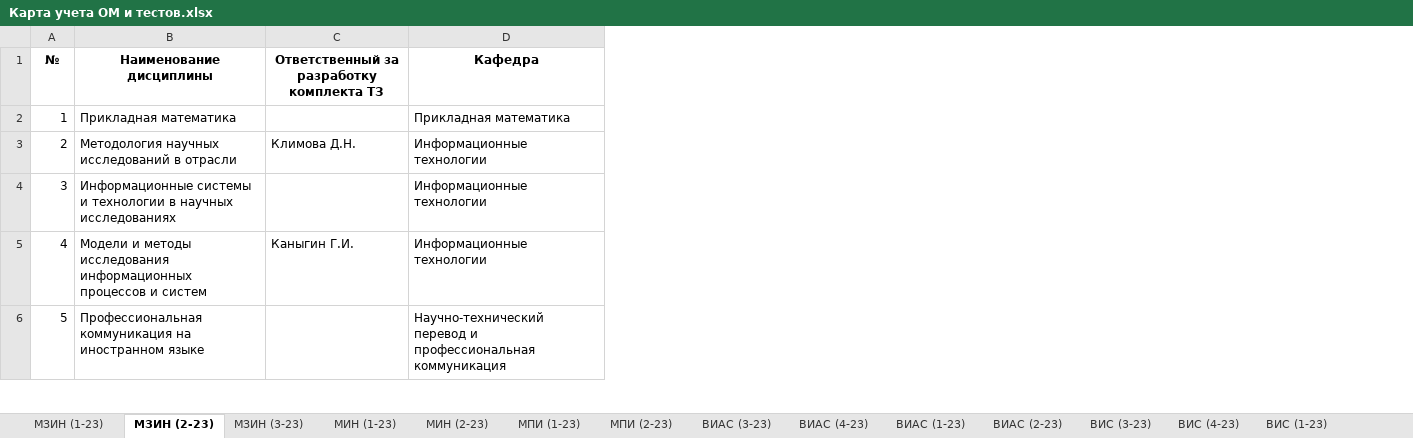
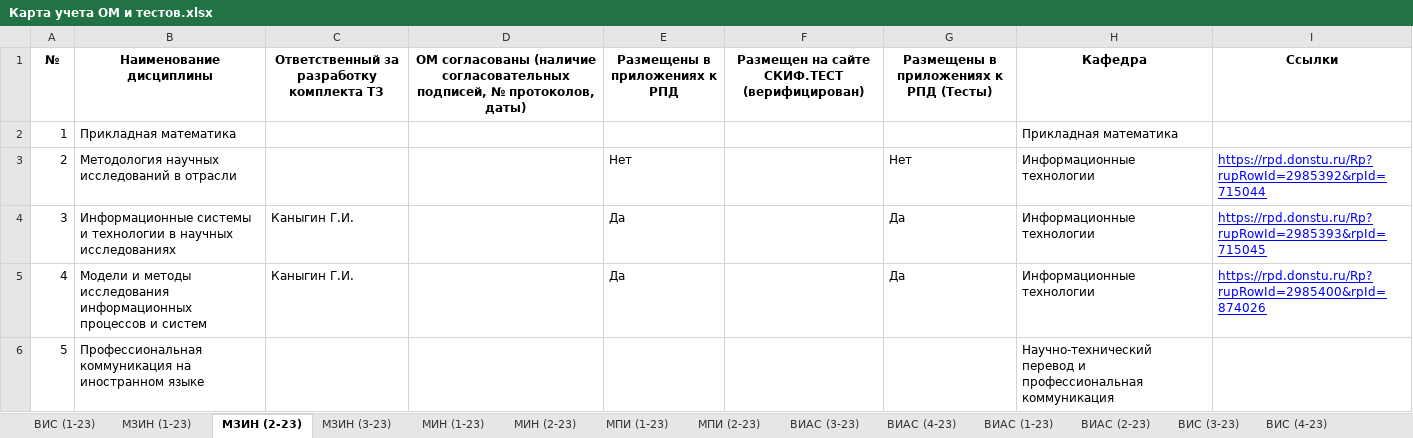
Before and after one commit to x-happy-x/dstu-testing, an Excel workbook: Карта учета ОМ и тестов.xlsx, sheet МЗИН (2-23), drawn as a sheet; only a part is shown; values as stored, in another font and other column widths than the file's, no borders; the diff covers the shown part only; the diff names each change by its address in the sheet, - before the commit and + after, or states it on an @@ line.

```diff
--- a/Карта учета ОМ и тестов.xlsx (sheet МЗИН (2-23))
+++ b/Карта учета ОМ и тестов.xlsx (sheet МЗИН (2-23))
@@ sheet tab order changed: ВИС (1-23) | МЗИН (1-23) | МЗИН (2-23) | МЗИН (3-23) | МИН (1-23) | МИН (2-23) | МПИ (1-23) | МПИ (2-23) | ВИАС (3-23) | ВИАС (4-23) | ВИАС (1-23) | ВИАС (2-23) | ВИС (3-23) | ВИС (4-23) @@
+column D, row 1: ОМ согласованы (наличие согласовательных подписей, № протоколов, даты)
+column E (Размещены в приложениях к РПД), rows 3-5: Нет | Да | Да
+column F, row 1: Размещен на сайте СКИФ.ТЕСТ (верифицирован)
+column G, rows 1-5: Размещены в приложениях к РПД (Тесты) |  | Нет | Да | Да
+column I (Ссылки), rows 3-5: https://rpd.donstu.ru/Rp?rupRowId=2985392&rpId=715044 | https://rpd.donstu.ru/Rp?rupRowId=2985393&rpId=715045 | https://rpd.donstu.ru/Rp?rupRowId=2985400&rpId=874026
-C3: Климова Д.Н.
+C3: (empty)
-C4: (empty)
+C4: Каныгин Г.И.
```
Also changed, not shown: 5 edited cells elsewhere in this sheet, sheet ВИС (1-23), sheet МЗИН (3-23), sheet МЗИН (1-23), sheet ВЗПИ (5-23), sheet ВЗПИ (4-23), sheet ВЗПИ (1-23), 15 more sheets, 14 other files.
